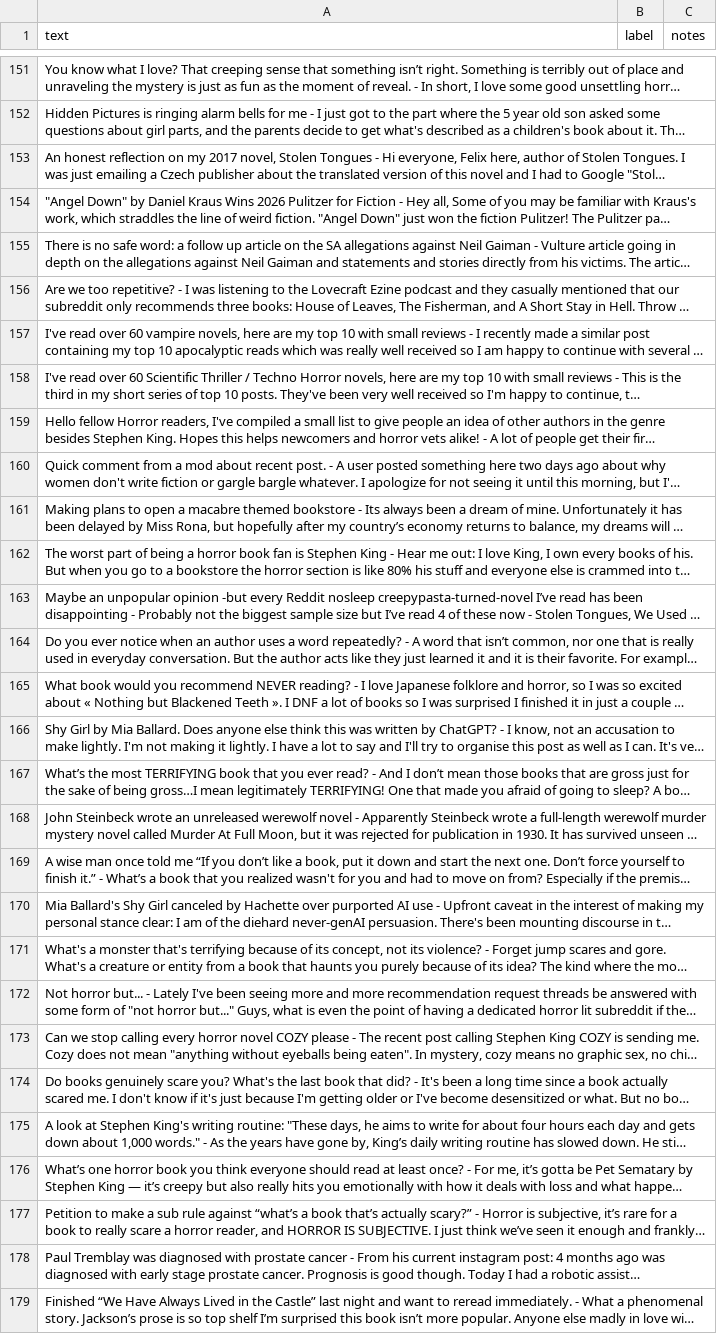
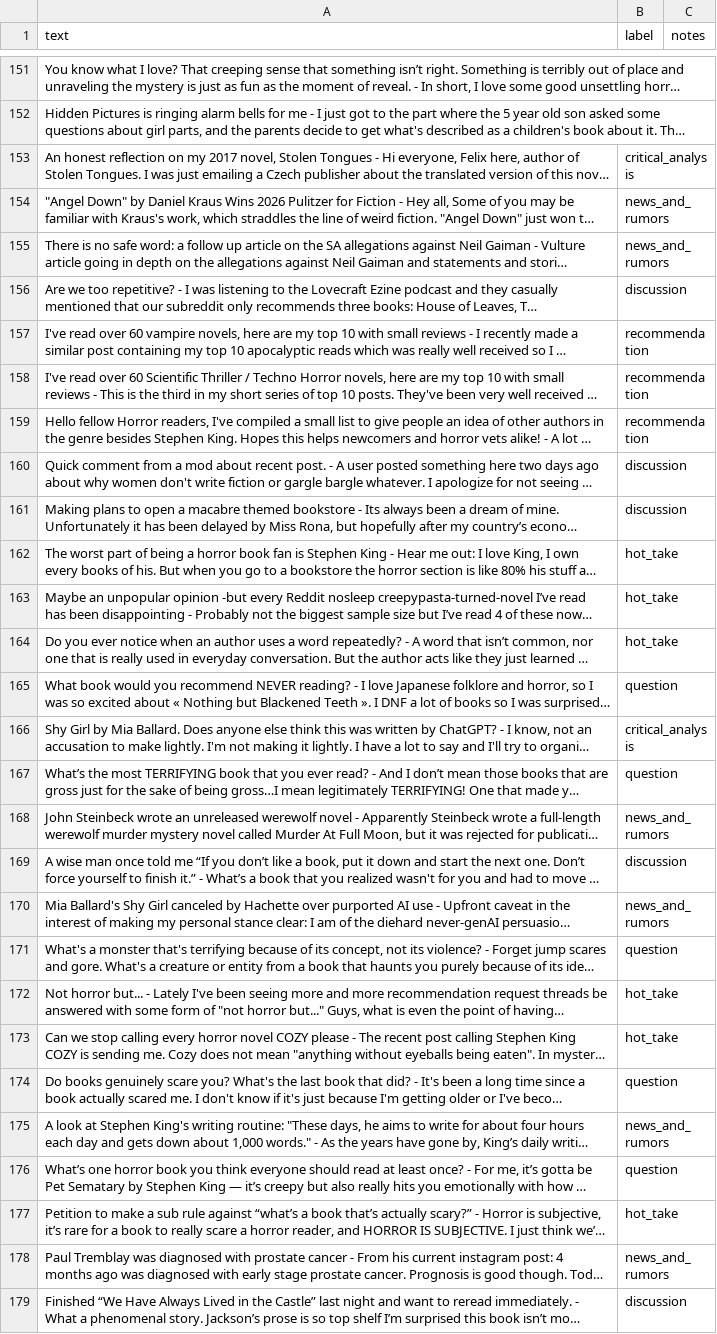
Before and after one commit to Divergent-Code/ai201-project3-takemeter, a CSV file: dataset.csv, drawn as a sheet; only a part is shown, gaps mark what is left out; long unchanged cells end in …; the diff covers the shown part only; the diff names each change by its address in the sheet, - before the commit and + after, or states it on an @@ line.

Commit message:
chore: clean dataset and add helper scripts
- Add cursor and codex to gitignore
- Remove unnecessary rows from dataset.csv
- Add clean_csv.py and apply_labels.py scripts
- Add project starter notebook and mcp config

```diff
--- a/dataset.csv
+++ b/dataset.csv
-B153 (label): (empty)
+B153 (label): critical_analysis
-B154:B155 (label): (empty)
+B154:B155 (label): news_and_rumors
-B156 (label): (empty)
+B156 (label): discussion
-B157:B159 (label): (empty)
+B157:B159 (label): recommendation
-B160:B161 (label): (empty)
+B160:B161 (label): discussion
-B162:B164 (label): (empty)
+B162:B164 (label): hot_take
-B165 (label): (empty)
+B165 (label): question
-B166 (label): (empty)
+B166 (label): critical_analysis
-B167 (label): (empty)
+B167 (label): question
-B168 (label): (empty)
+B168 (label): news_and_rumors
-B169 (label): (empty)
+B169 (label): discussion
-B170 (label): (empty)
+B170 (label): news_and_rumors
-B171 (label): (empty)
+B171 (label): question
-B172:B173 (label): (empty)
+B172:B173 (label): hot_take
-B174 (label): (empty)
+B174 (label): question
-B175 (label): (empty)
+B175 (label): news_and_rumors
-B176 (label): (empty)
+B176 (label): question
-B177 (label): (empty)
+B177 (label): hot_take
-B178 (label): (empty)
+B178 (label): news_and_rumors
-B179 (label): (empty)
+B179 (label): discussion
```
Also changed, not shown: 28 edited cells elsewhere in this file, 6 other files.
